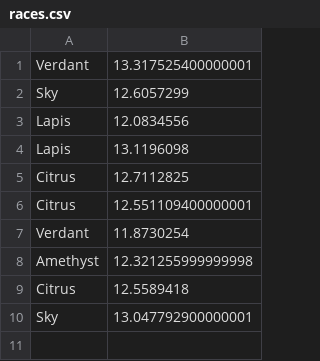
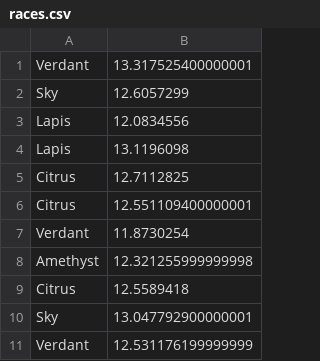
Before and after one commit to Dagonite/python-projects, a CSV file: Turtle Race/races.csv, drawn as a sheet; the diff names each change by its address in the sheet, - before the commit and + after, or states it on an @@ line.

Commit message:
Add race

```diff
--- a/Turtle Race/races.csv
+++ b/Turtle Race/races.csv
+row 11: Verdant | 12.531176199999999
```
Also changed, not shown: 1 other file.
